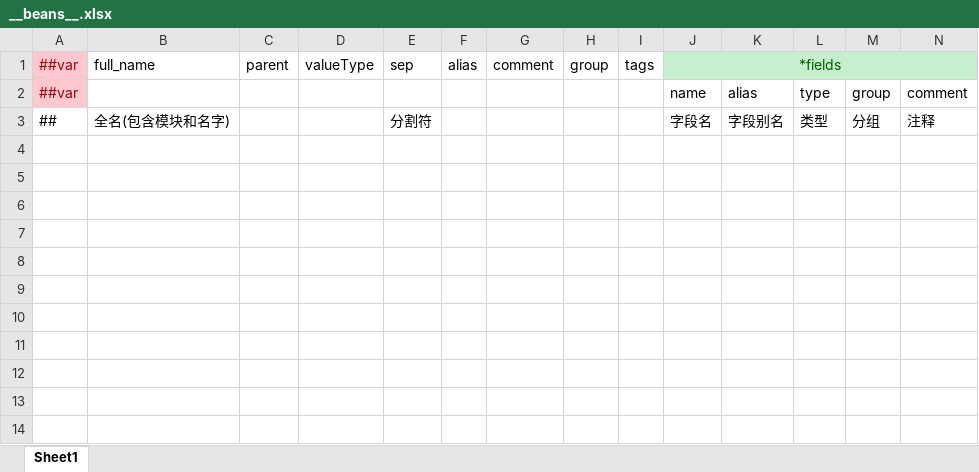
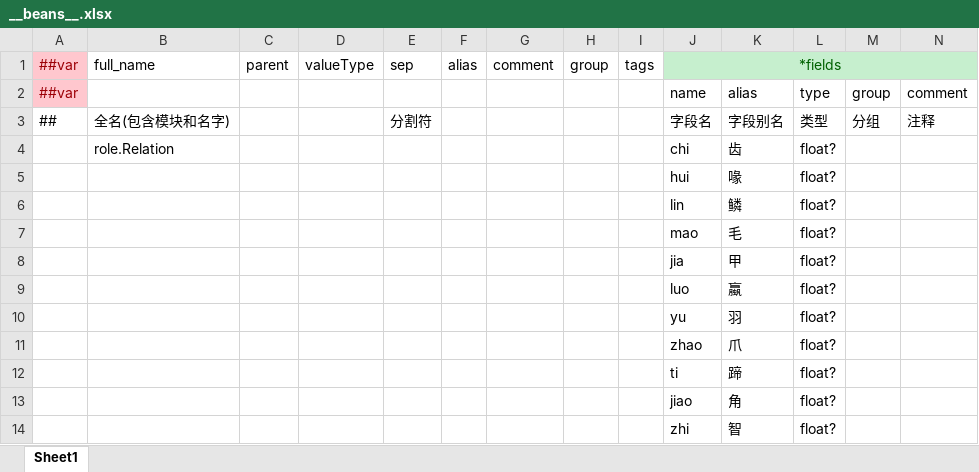
Before and after one commit to DreamyMeng/slime, an Excel workbook: design/MiniTemplate/Datas/__beans__.xlsx, sheet Sheet1, drawn as a sheet; only a part is shown; values as stored, in another font and other column widths than the file's, no borders; rows hold the shown columns only; the diff names each change by its address in the sheet, - before the commit and + after, or states it on an @@ line.

```diff
--- a/design/MiniTemplate/Datas/__beans__.xlsx (sheet Sheet1)
+++ b/design/MiniTemplate/Datas/__beans__.xlsx (sheet Sheet1)
+row 4:  | role.Relation |  |  |  |  |  |  |  | chi | 齿 | float?
+row 5:  |  |  |  |  |  |  |  |  | hui | 喙 | float?
+row 6:  |  |  |  |  |  |  |  |  | lin | 鳞 | float?
+row 7:  |  |  |  |  |  |  |  |  | mao | 毛 | float?
+row 8:  |  |  |  |  |  |  |  |  | jia | 甲 | float?
+row 9:  |  |  |  |  |  |  |  |  | luo | 蠃 | float?
+row 10:  |  |  |  |  |  |  |  |  | yu | 羽 | float?
+row 11:  |  |  |  |  |  |  |  |  | zhao | 爪 | float?
+row 12:  |  |  |  |  |  |  |  |  | ti | 蹄 | float?
+row 13:  |  |  |  |  |  |  |  |  | jiao | 角 | float?
+row 14:  |  |  |  |  |  |  |  |  | zhi | 智 | float?
```
Also changed, not shown: design/MiniTemplate/Datas/__enums__.xlsx, 10 other files.
